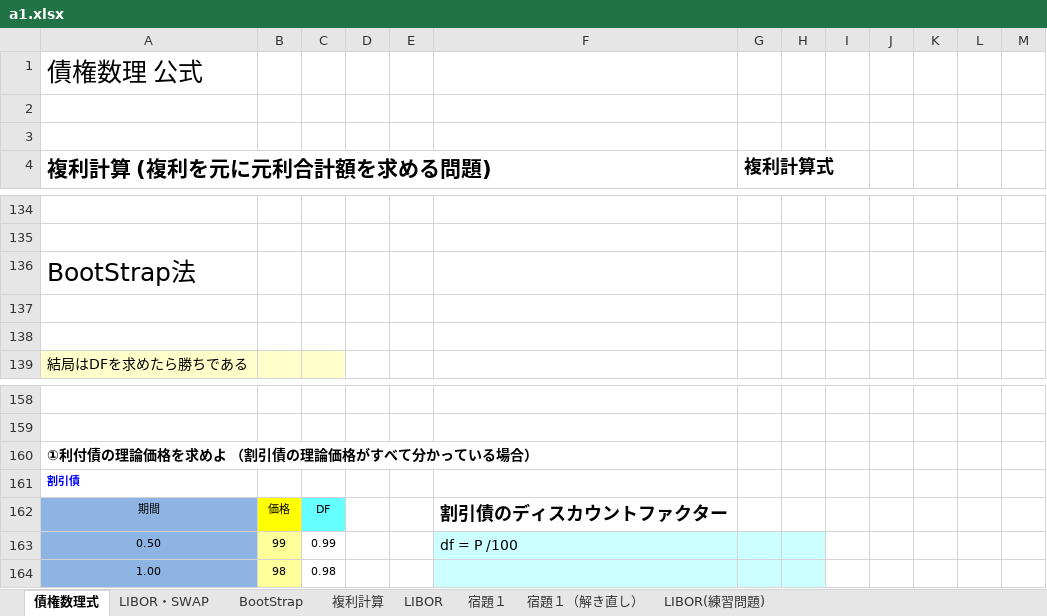
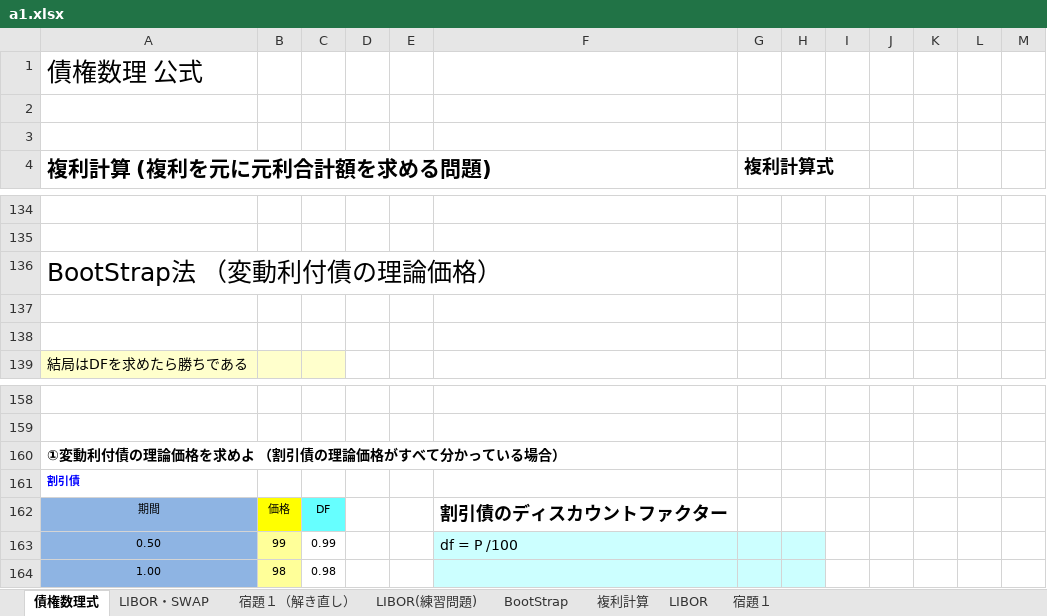
Before and after one commit to kyouken/1, an Excel workbook: a1.xlsx, sheet 債権数理式, drawn as a sheet; only a part is shown, gaps mark what is left out; values as stored, in another font and other column widths than the file's, no borders; charts and pictures not drawn; the diff names each change by its address in the sheet, - before the commit and + after, or states it on an @@ line.

```diff
--- a/a1.xlsx (sheet 債権数理式)
+++ b/a1.xlsx (sheet 債権数理式)
@@ sheet tab order changed: 債権数理式 | LIBOR・SWAP | 宿題１（解き直し） | LIBOR(練習問題) | BootStrap | 複利計算 | LIBOR | 宿題１ @@
-A136 (複利計算 (複利を元に元利合計額を求める問題)): BootStrap法
+A136 (複利計算 (複利を元に元利合計額を求める問題)): BootStrap法 （変動利付債の理論価格）
-A160 (複利計算 (複利を元に元利合計額を求める問題)): ①利付債の理論価格を求めよ （割引債の理論価格がすべて分かっている場合）
+A160 (複利計算 (複利を元に元利合計額を求める問題)): ①変動利付債の理論価格を求めよ （割引債の理論価格がすべて分かっている場合）
```
Also changed, not shown: sheet LIBOR(練習問題), sheet LIBOR・SWAP, sheet 宿題１（解き直し）, charts or pictures.
